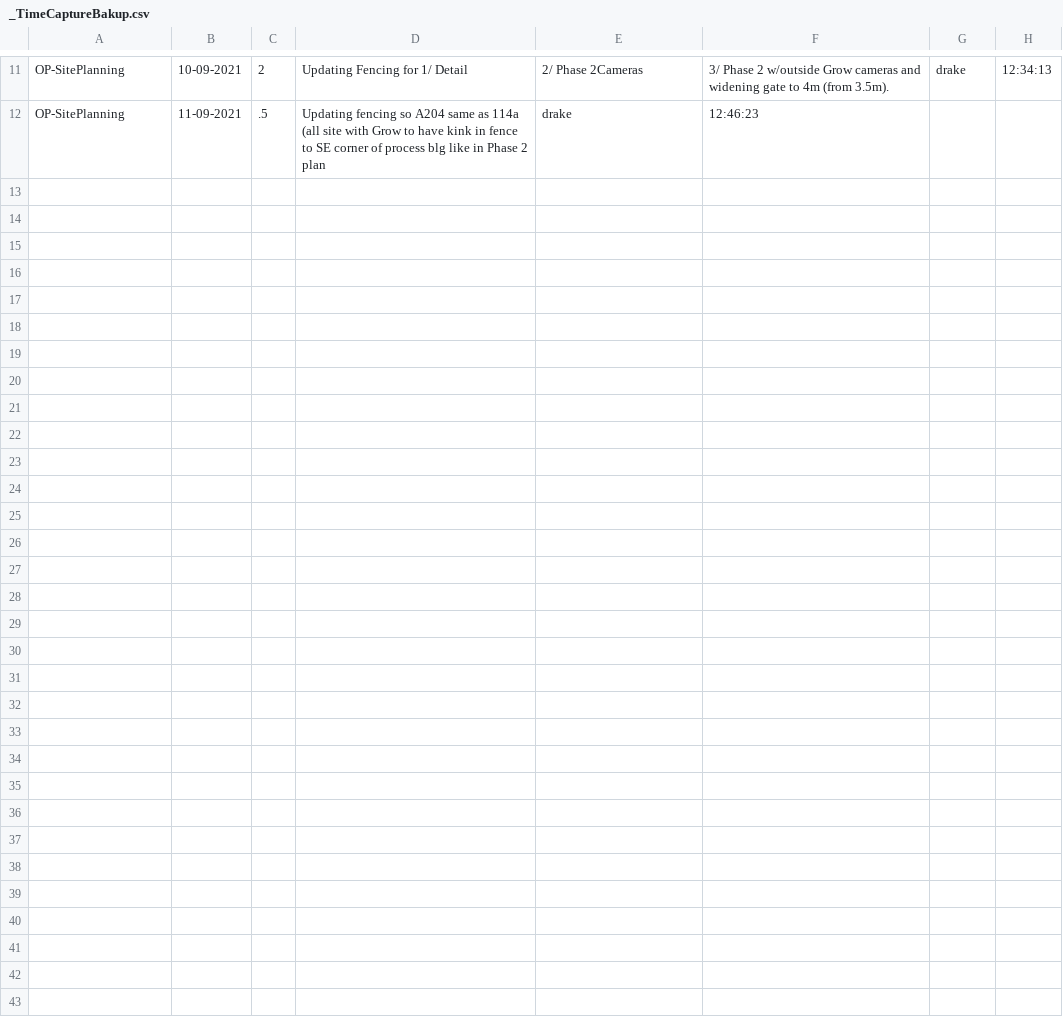
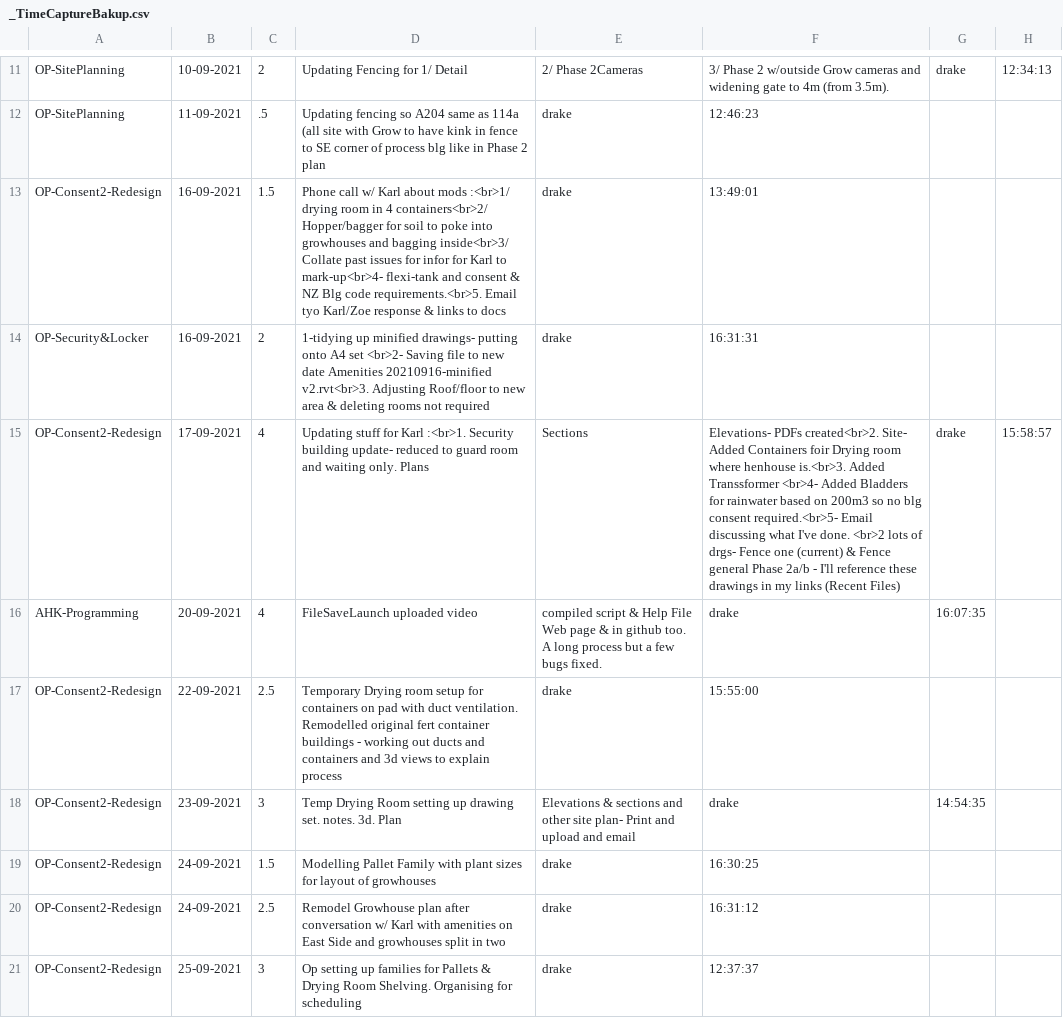
Before and after one commit to drakemax/Time-Capture, a CSV file: _TimeCaptureBakup.csv, drawn as a sheet; only a part is shown, gaps mark what is left out; the diff names each change by its address in the sheet, - before the commit and + after, or states it on an @@ line.

```diff
--- a/_TimeCaptureBakup.csv
+++ b/_TimeCaptureBakup.csv
+row 13: OP-Consent2-Redesign | 16-09-2021 | 1.5 | Phone call w/ Karl about mods :<br>1/ drying room in 4 containers<br>2/ Hopper/bagger for soil to poke into growhouses and bagging inside<br>3/ Collate past issues for infor for Karl to mark-up<br>4- flexi-tank and consent & NZ Blg code requirements.<br>5. Email tyo Karl/Zoe response & links to docs | drake | 13:49:01
+row 14: OP-Security&Locker | 16-09-2021 | 2 | 1-tidying up minified drawings- putting onto A4 set <br>2- Saving file to new date Amenities 20210916-minified v2.rvt<br>3. Adjusting Roof/floor to new area & deleting rooms not required | drake | 16:31:31
+row 15: OP-Consent2-Redesign | 17-09-2021 | 4 | Updating stuff for Karl :<br>1. Security building update- reduced to guard room and waiting only. Plans | Sections | Elevations- PDFs created<br>2. Site- Added Containers foir Drying room where henhouse is.<br>3. Added Transsformer <br>4- Added Bladders for rainwater based on 200m3 so no blg consent required.<br>5- Email discussing what I've done. <br>2 lots of drgs- Fence one (current) & Fence general Phase 2a/b - I'll reference these drawings in my links (Recent Files) | drake | 15:58:57
+row 16: AHK-Programming | 20-09-2021 | 4 | FileSaveLaunch uploaded video | compiled script & Help File Web page & in github too. A long process but a few bugs fixed. | drake | 16:07:35
+row 17: OP-Consent2-Redesign | 22-09-2021 | 2.5 | Temporary Drying room setup for containers on pad with duct ventilation. Remodelled original fert container buildings - working out ducts and containers and 3d views to explain process | drake | 15:55:00
+row 18: OP-Consent2-Redesign | 23-09-2021 | 3 | Temp Drying Room setting up drawing set. notes. 3d. Plan | Elevations & sections and other site plan- Print and upload and email | drake | 14:54:35
+row 19: OP-Consent2-Redesign | 24-09-2021 | 1.5 | Modelling Pallet Family with plant sizes for layout of growhouses | drake | 16:30:25
+row 20: OP-Consent2-Redesign | 24-09-2021 | 2.5 | Remodel Growhouse plan after conversation w/ Karl with amenities on East Side and growhouses split in two | drake | 16:31:12
+row 21: OP-Consent2-Redesign | 25-09-2021 | 3 | Op setting up families for Pallets & Drying Room Shelving. Organising for scheduling | drake | 12:37:37
```
Also changed, not shown: 3 other files.
